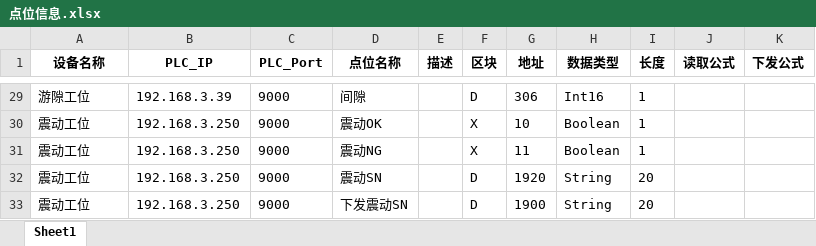
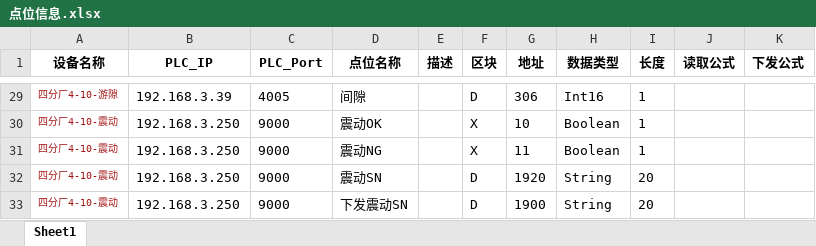
Before and after one commit to Jaydon-dev-code/NTP, an Excel workbook: doc/4-10#五菱/点位信息.xlsx, sheet Sheet1, drawn as a sheet; only a part is shown, gaps mark what is left out; values as stored, in another font and other column widths than the file's, no borders; conditional formats not drawn; the diff covers the shown part only; the diff names each change by its address in the sheet, - before the commit and + after, or states it on an @@ line.

```diff
--- a/doc/4-10#五菱/点位信息.xlsx (sheet Sheet1)
+++ b/doc/4-10#五菱/点位信息.xlsx (sheet Sheet1)
-A29:A33 text colour: black
+A29:A33 text colour: #A31515, text size: smaller
-A29 (设备名称): 游隙工位
+A29 (设备名称): 四分厂4-10-游隙
-C29 (PLC_Port): 9000
+C29 (PLC_Port): 4005
-A30:A33 (设备名称): 震动工位
+A30:A33 (设备名称): 四分厂4-10-震动
```
Also changed, not shown: 45 edited cells and cell formats elsewhere in this sheet, doc/六分厂6-1#装配线/点位信息.xlsx.
